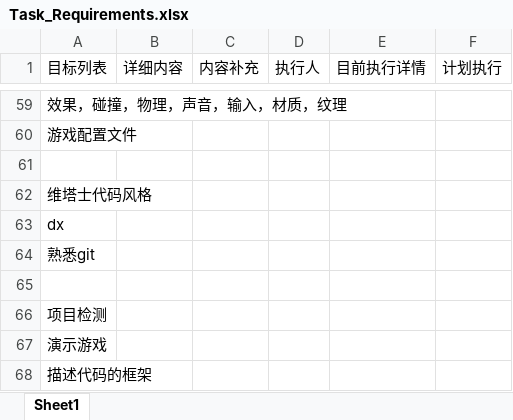
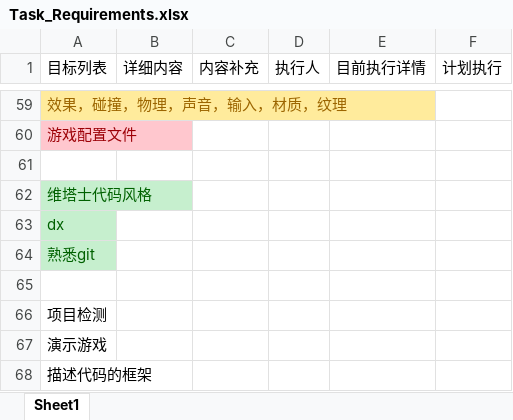
Before and after one commit to aleidi/3DTank, an Excel workbook: Documents/Task_Requirements.xlsx, sheet Sheet1, drawn as a sheet; only a part is shown, gaps mark what is left out; values as stored, in another font and other column widths than the file's, no borders; the diff covers the shown part only; the diff names each change by its address in the sheet, - before the commit and + after, or states it on an @@ line.

```diff
--- a/Documents/Task_Requirements.xlsx (sheet Sheet1)
+++ b/Documents/Task_Requirements.xlsx (sheet Sheet1)
@@ A59 fill: none → #FFEB9C, text colour: black → #9C6500 @@
@@ A60 fill: none → #FFC7CE, text colour: black → #9C0006 @@
@@ A62:A64 fill: none → #C6EFCE, text colour: black → #006100 @@
```
Also changed, not shown: cell formats elsewhere in this sheet, 22 other files.
